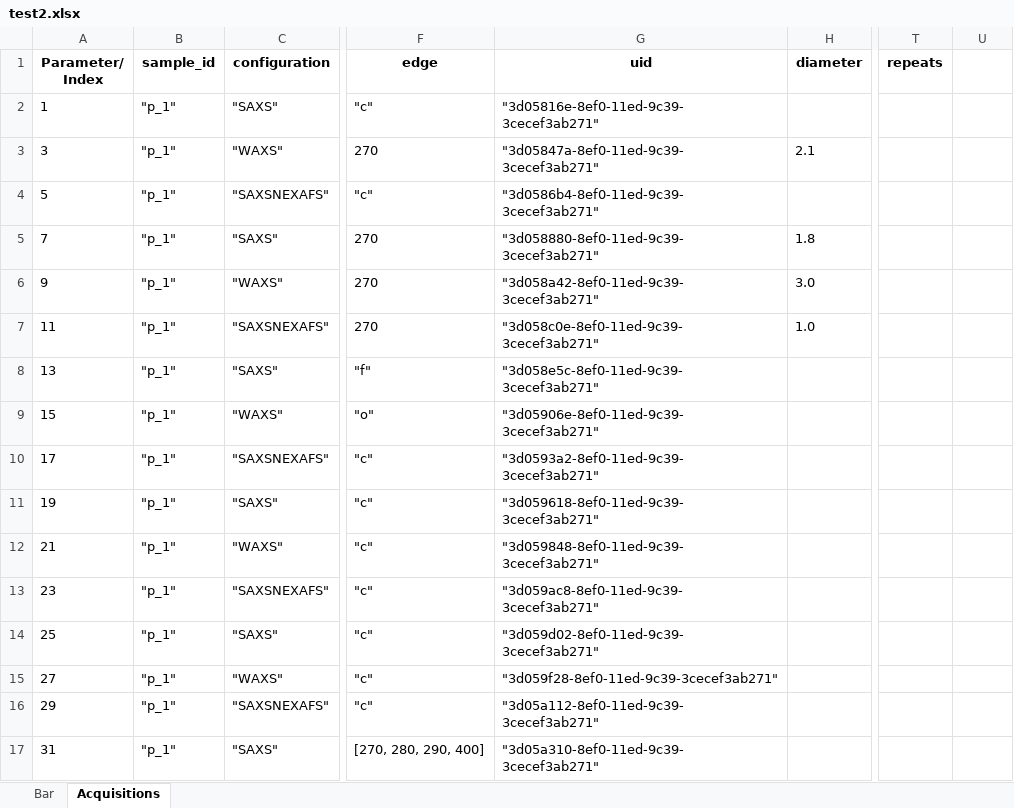
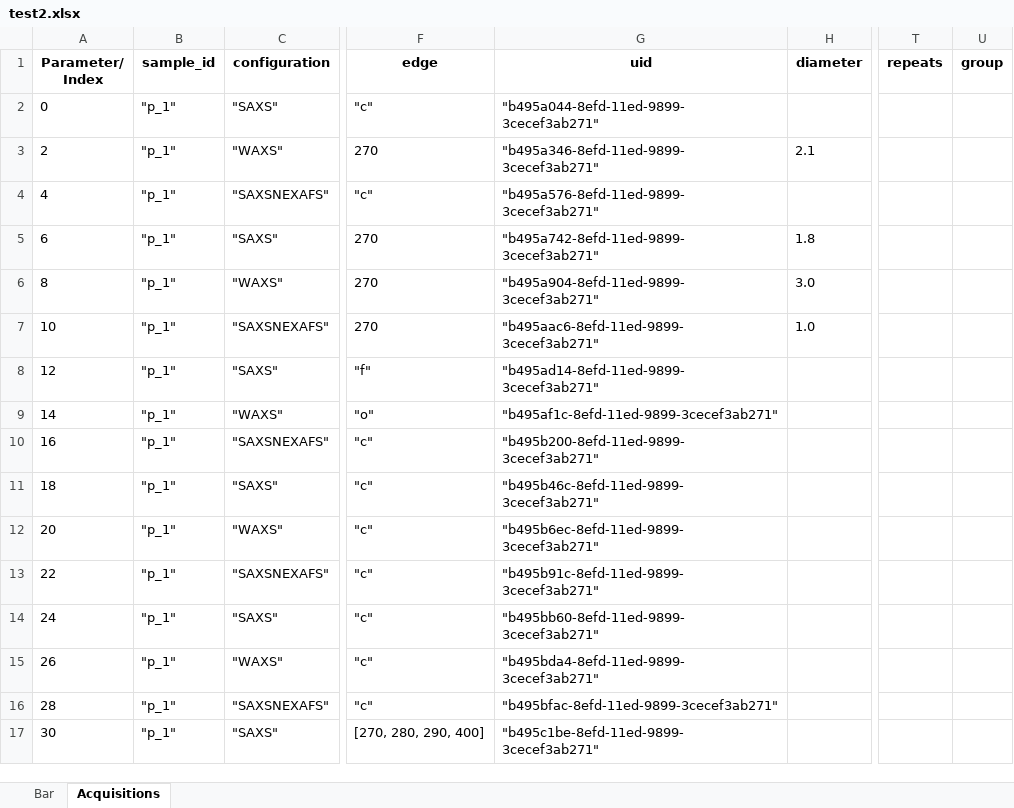
Before and after one commit to NSLS-II-SST/rsoxs_workflow, an Excel workbook: example/test2.xlsx, sheet Acquisitions, drawn as a sheet; only a part is shown, gaps mark what is left out; values as stored, in another font and other column widths than the file's, no borders; the diff covers the shown part only; the diff names each change by its address in the sheet, - before the commit and + after, or states it on an @@ line.

Commit message:
Add tests for #7 group selection

```diff
--- a/example/test2.xlsx (sheet Acquisitions)
+++ b/example/test2.xlsx (sheet Acquisitions)
-U1: (empty)
+U1: group
-A2 (Parameter/ Index): 1
+A2 (Parameter/ Index): 0
-G2 (uid): "3d05816e-8ef0-11ed-9c39-3cecef3ab271"
+G2 (uid): "b495a044-8efd-11ed-9899-3cecef3ab271"
-A3 (Parameter/ Index): 3
+A3 (Parameter/ Index): 2
-G3 (uid): "3d05847a-8ef0-11ed-9c39-3cecef3ab271"
+G3 (uid): "b495a346-8efd-11ed-9899-3cecef3ab271"
-A4 (Parameter/ Index): 5
+A4 (Parameter/ Index): 4
-G4 (uid): "3d0586b4-8ef0-11ed-9c39-3cecef3ab271"
+G4 (uid): "b495a576-8efd-11ed-9899-3cecef3ab271"
-A5 (Parameter/ Index): 7
+A5 (Parameter/ Index): 6
-G5 (uid): "3d058880-8ef0-11ed-9c39-3cecef3ab271"
+G5 (uid): "b495a742-8efd-11ed-9899-3cecef3ab271"
-A6 (Parameter/ Index): 9
+A6 (Parameter/ Index): 8
-G6 (uid): "3d058a42-8ef0-11ed-9c39-3cecef3ab271"
+G6 (uid): "b495a904-8efd-11ed-9899-3cecef3ab271"
-A7 (Parameter/ Index): 11
+A7 (Parameter/ Index): 10
-G7 (uid): "3d058c0e-8ef0-11ed-9c39-3cecef3ab271"
+G7 (uid): "b495aac6-8efd-11ed-9899-3cecef3ab271"
-A8 (Parameter/ Index): 13
+A8 (Parameter/ Index): 12
-G8 (uid): "3d058e5c-8ef0-11ed-9c39-3cecef3ab271"
+G8 (uid): "b495ad14-8efd-11ed-9899-3cecef3ab271"
-A9 (Parameter/ Index): 15
+A9 (Parameter/ Index): 14
-G9 (uid): "3d05906e-8ef0-11ed-9c39-3cecef3ab271"
+G9 (uid): "b495af1c-8efd-11ed-9899-3cecef3ab271"
-A10 (Parameter/ Index): 17
+A10 (Parameter/ Index): 16
-G10 (uid): "3d0593a2-8ef0-11ed-9c39-3cecef3ab271"
+G10 (uid): "b495b200-8efd-11ed-9899-3cecef3ab271"
-A11 (Parameter/ Index): 19
+A11 (Parameter/ Index): 18
-G11 (uid): "3d059618-8ef0-11ed-9c39-3cecef3ab271"
+G11 (uid): "b495b46c-8efd-11ed-9899-3cecef3ab271"
-A12 (Parameter/ Index): 21
+A12 (Parameter/ Index): 20
-G12 (uid): "3d059848-8ef0-11ed-9c39-3cecef3ab271"
+G12 (uid): "b495b6ec-8efd-11ed-9899-3cecef3ab271"
-A13 (Parameter/ Index): 23
+A13 (Parameter/ Index): 22
-G13 (uid): "3d059ac8-8ef0-11ed-9c39-3cecef3ab271"
+G13 (uid): "b495b91c-8efd-11ed-9899-3cecef3ab271"
-A14 (Parameter/ Index): 25
+A14 (Parameter/ Index): 24
-G14 (uid): "3d059d02-8ef0-11ed-9c39-3cecef3ab271"
+G14 (uid): "b495bb60-8efd-11ed-9899-3cecef3ab271"
-A15 (Parameter/ Index): 27
+A15 (Parameter/ Index): 26
-G15 (uid): "3d059f28-8ef0-11ed-9c39-3cecef3ab271"
+G15 (uid): "b495bda4-8efd-11ed-9899-3cecef3ab271"
-A16 (Parameter/ Index): 29
+A16 (Parameter/ Index): 28
-G16 (uid): "3d05a112-8ef0-11ed-9c39-3cecef3ab271"
+G16 (uid): "b495bfac-8efd-11ed-9899-3cecef3ab271"
-A17 (Parameter/ Index): 31
+A17 (Parameter/ Index): 30
-G17 (uid): "3d05a310-8ef0-11ed-9c39-3cecef3ab271"
+G17 (uid): "b495c1be-8efd-11ed-9899-3cecef3ab271"
```
Also changed, not shown: 4 added rows and 103 edited cells elsewhere in this sheet, example/Sample_Bar_template_v2023_1.xlsx, 1 other file.
